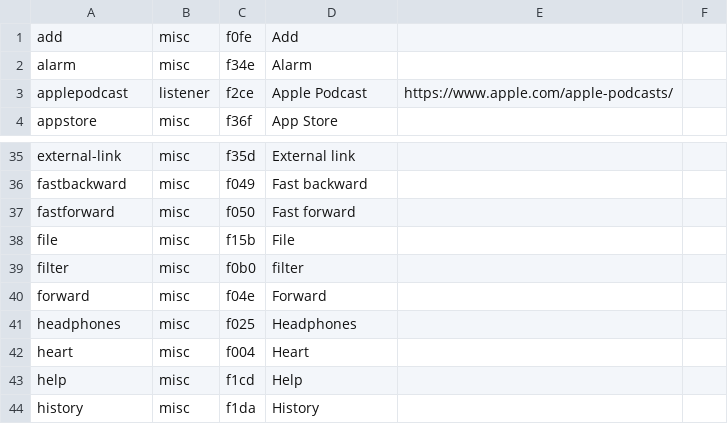
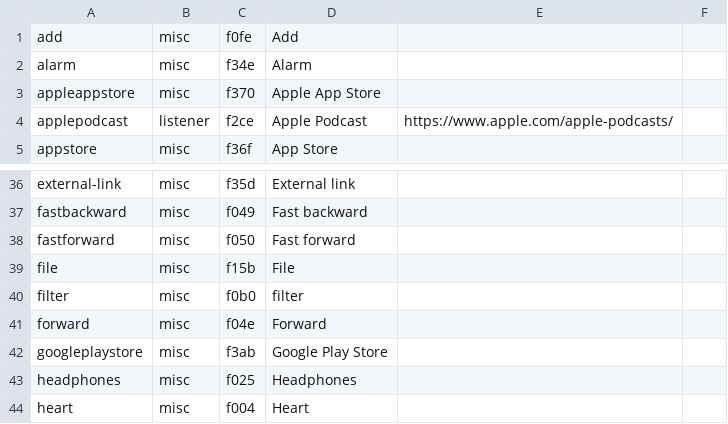
Before and after one commit to leoherzog/podcastfont, a CSV file: src/character-map/FontAwesome.csv, drawn as a sheet; only a part is shown, gaps mark what is left out; the shorter side is filled out with more unchanged rows; the diff names each change by its address in the sheet, - before the commit and + after, or states it on an @@ line.

```diff
--- a/src/character-map/FontAwesome.csv
+++ b/src/character-map/FontAwesome.csv
+row 3: appleappstore | misc | f370 | Apple App Store
+row 42: googleplaystore | misc | f3ab | Google Play Store
```
Also changed, not shown: src/character-map/PodcastFont.csv, 6 other files.
